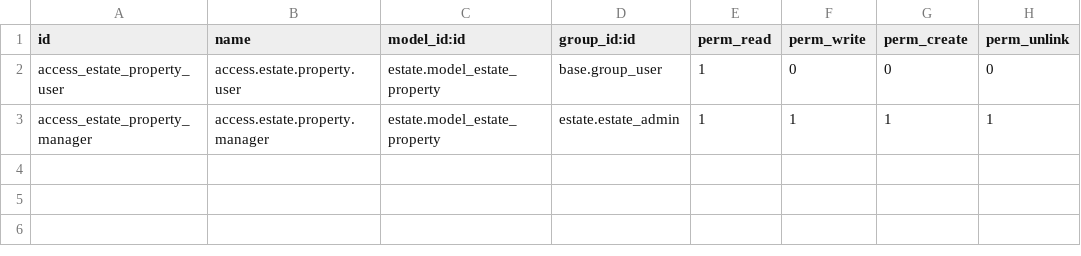
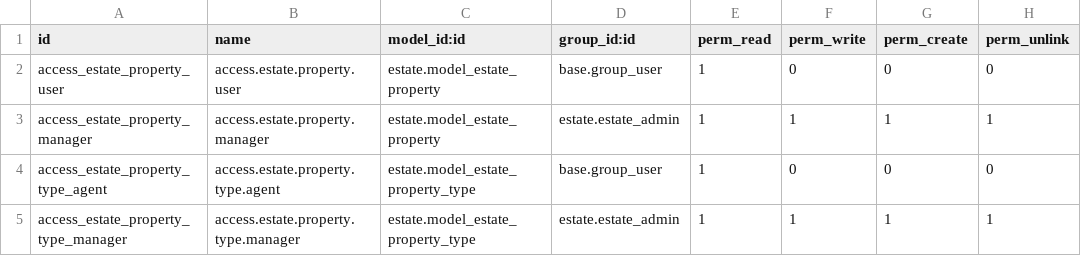
Before and after one commit to rafifernanda/itg-tcodb, a CSV file: estate/security/ir.model.access.csv, drawn as a sheet; the diff names each change by its address in the sheet, - before the commit and + after, or states it on an @@ line.

Commit message:
chapter 7 - many 2 one

```diff
--- a/estate/security/ir.model.access.csv
+++ b/estate/security/ir.model.access.csv
+row 4: access_estate_property_type_agent | access.estate.property.type.agent | estate.model_estate_property_type | base.group_user | 1 | 0 | 0 | 0
+row 5: access_estate_property_type_manager | access.estate.property.type.manager | estate.model_estate_property_type | estate.estate_admin | 1 | 1 | 1 | 1
```
